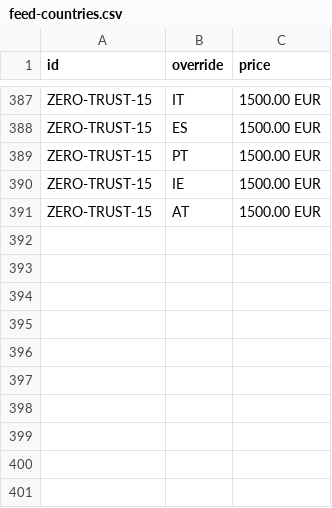
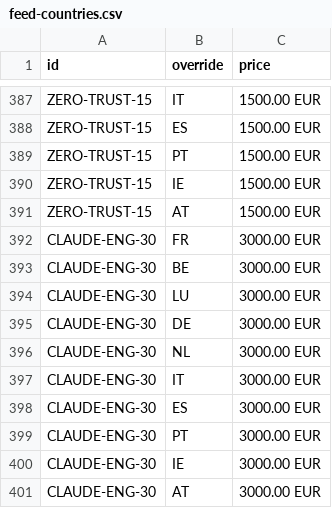
Before and after one commit to mohamedazizbenhaha/mohamedazizbenhaha.github.io, a CSV file: catalog/feed-countries.csv, drawn as a sheet; only a part is shown, gaps mark what is left out.

```diff
--- a/catalog/feed-countries.csv
+++ b/catalog/feed-countries.csv
@@ -391 +391,11 @@ ZERO-TRUST-15,IE,1500.00 EUR
 ZERO-TRUST-15,AT,1500.00 EUR
+CLAUDE-ENG-30,FR,3000.00 EUR
+CLAUDE-ENG-30,BE,3000.00 EUR
+CLAUDE-ENG-30,LU,3000.00 EUR
+CLAUDE-ENG-30,DE,3000.00 EUR
+CLAUDE-ENG-30,NL,3000.00 EUR
+CLAUDE-ENG-30,IT,3000.00 EUR
+CLAUDE-ENG-30,ES,3000.00 EUR
+CLAUDE-ENG-30,PT,3000.00 EUR
+CLAUDE-ENG-30,IE,3000.00 EUR
+CLAUDE-ENG-30,AT,3000.00 EUR
```
Also changed, not shown: catalog/feed-en.csv, catalog/feed-fr.csv, 9 other files.
